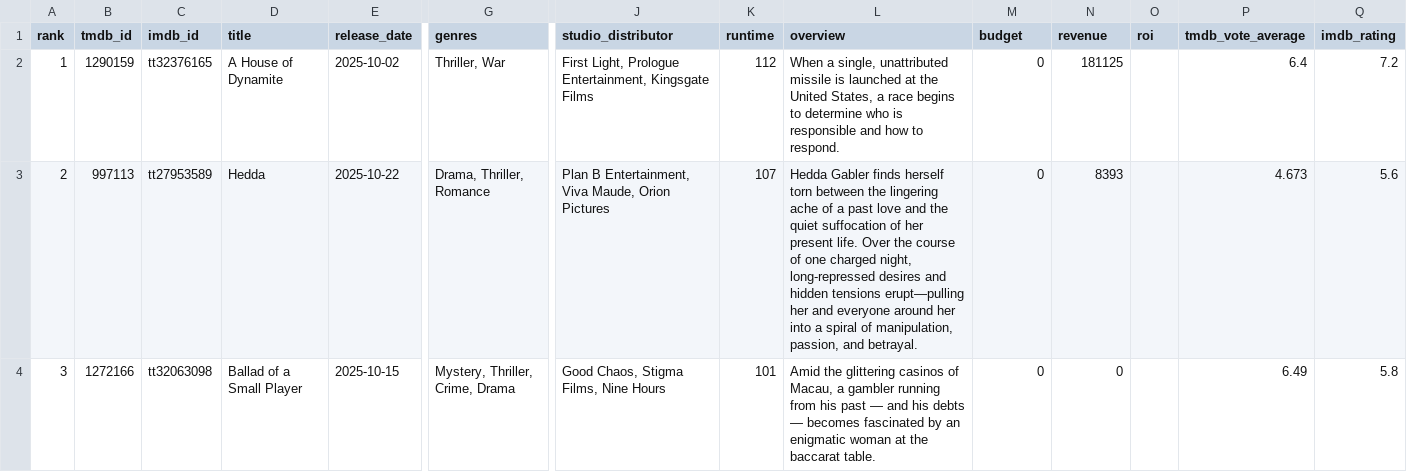
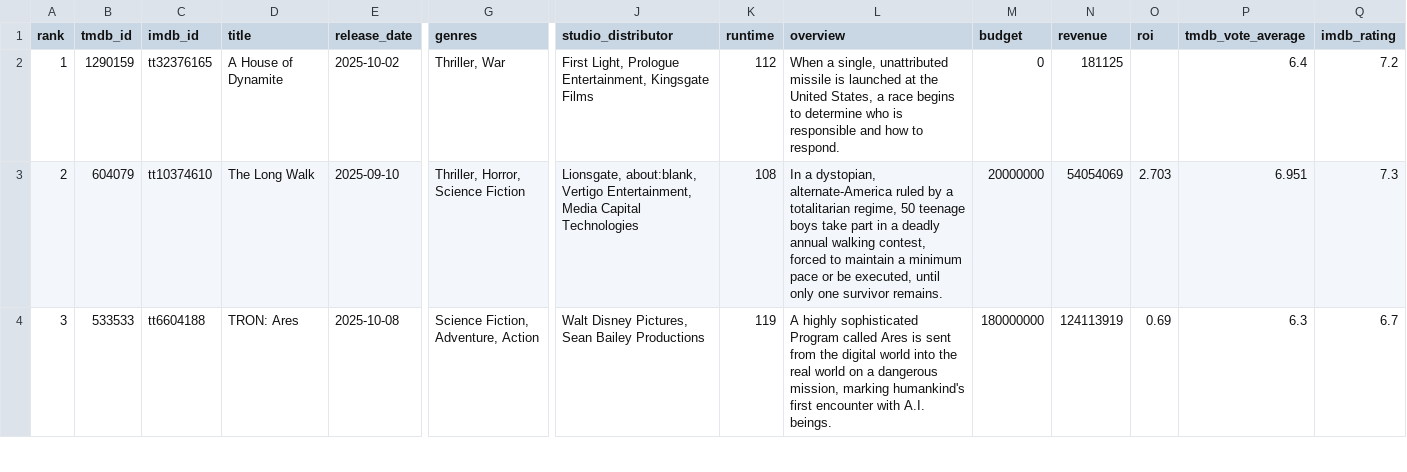
Before and after one commit to minhHuy-Truong/Movie, a CSV file: top10_trending.csv, drawn as a sheet; only a part is shown, gaps mark what is left out; the diff covers the shown part only; the diff names each change by its address in the sheet, - before the commit and + after, or states it on an @@ line.

```diff
--- a/top10_trending.csv
+++ b/top10_trending.csv
-B3 (tmdb_id): 997113
+B3 (tmdb_id): 604079
-C3 (imdb_id): tt27953589
+C3 (imdb_id): tt10374610
-D3 (title): Hedda
+D3 (title): The Long Walk
-E3 (release_date): 2025-10-22
+E3 (release_date): 2025-09-10
-G3 (genres): Drama, Thriller, Romance
+G3 (genres): Thriller, Horror, Science Fiction
-J3 (studio_distributor): Plan B Entertainment, Viva Maude, Orion Pictures
+J3 (studio_distributor): Lionsgate, about:blank, Vertigo Entertainment, Media Capital Technologies
-K3 (runtime): 107
+K3 (runtime): 108
-L3 (overview): Hedda Gabler finds herself torn between the lingering ache of a past love and the quiet suffocation of her present life. Over the course of one charged night, long-repressed desires and hidden tensions erupt—pulling her and everyone around her into a spiral of manipulation, passion, and betrayal.
+L3 (overview): In a dystopian, alternate-America ruled by a totalitarian regime, 50 teenage boys take part in a deadly annual walking contest, forced to maintain a minimum pace or be executed, until only one survivor remains.
-M3 (budget): 0
+M3 (budget): 20000000
-N3 (revenue): 8393
+N3 (revenue): 54054069
-O3 (roi): (empty)
+O3 (roi): 2.703
-P3 (tmdb_vote_average): 4.673
+P3 (tmdb_vote_average): 6.951
-Q3 (imdb_rating): 5.6
+Q3 (imdb_rating): 7.3
-B4 (tmdb_id): 1272166
+B4 (tmdb_id): 533533
-C4 (imdb_id): tt32063098
+C4 (imdb_id): tt6604188
-D4 (title): Ballad of a Small Player
+D4 (title): TRON: Ares
-E4 (release_date): 2025-10-15
+E4 (release_date): 2025-10-08
-G4 (genres): Mystery, Thriller, Crime, Drama
+G4 (genres): Science Fiction, Adventure, Action
-J4 (studio_distributor): Good Chaos, Stigma Films, Nine Hours
+J4 (studio_distributor): Walt Disney Pictures, Sean Bailey Productions
-K4 (runtime): 101
+K4 (runtime): 119
-L4 (overview): Amid the glittering casinos of Macau, a gambler running from his past — and his debts — becomes fascinated by an enigmatic woman at the baccarat table.
+L4 (overview): A highly sophisticated Program called Ares is sent from the digital world into the real world on a dangerous mission, marking humankind's first encounter with A.I. beings.
-M4 (budget): 0
+M4 (budget): 180000000
-N4 (revenue): 0
+N4 (revenue): 124113919
-O4 (roi): (empty)
+O4 (roi): 0.69
-P4 (tmdb_vote_average): 6.49
+P4 (tmdb_vote_average): 6.3
-Q4 (imdb_rating): 5.8
+Q4 (imdb_rating): 6.7
```
Also changed, not shown: 129 edited cells elsewhere in this file, 1 other file.
